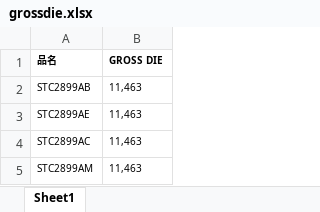
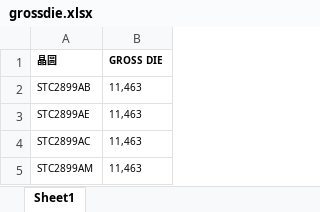
Before and after one commit to TTTriste06/operation_planning-, an Excel workbook: grossdie.xlsx, sheet Sheet1, drawn as a sheet; only a part is shown; values as stored, in another font and other column widths than the file's, no borders; conditional formats not drawn; the diff names each change by its address in the sheet, - before the commit and + after, or states it on an @@ line.

Commit message:
upload grossdie.xlsx

```diff
--- a/grossdie.xlsx (sheet Sheet1)
+++ b/grossdie.xlsx (sheet Sheet1)
-A1: 品名
+A1: 晶圆
```
